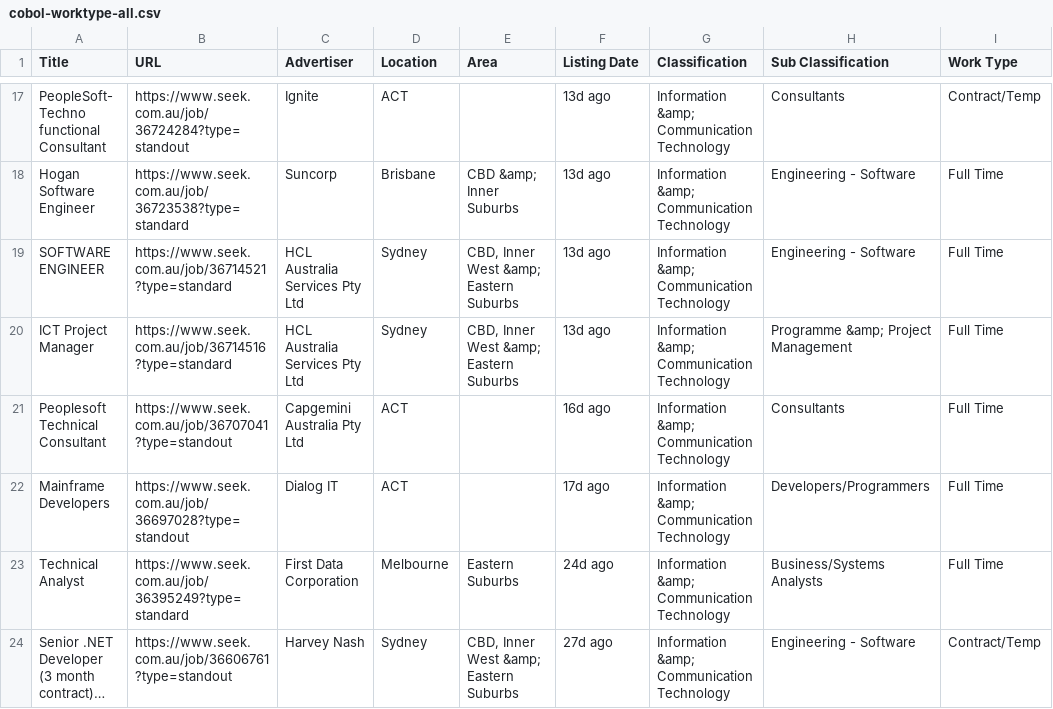
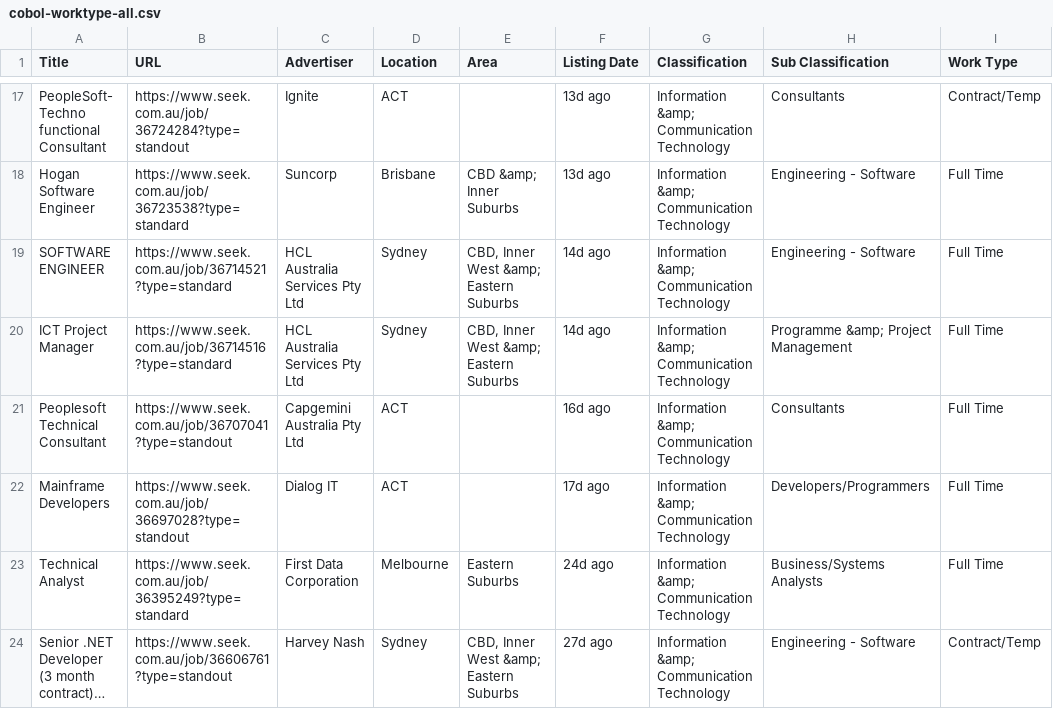
Before and after one commit to fuchsia-programming/scrape, a CSV file: jobs/cobol-worktype-all.csv, drawn as a sheet; only a part is shown, gaps mark what is left out; long unchanged cells end in …; the diff names each change by its address in the sheet, - before the commit and + after, or states it on an @@ line.

```diff
--- a/jobs/cobol-worktype-all.csv
+++ b/jobs/cobol-worktype-all.csv
-F19:F20 (Listing Date): 13d ago
+F19:F20 (Listing Date): 14d ago
```
Also changed, not shown: jobs/php-brisbane-daterange-14-worktype-all.csv, 3 other files.
